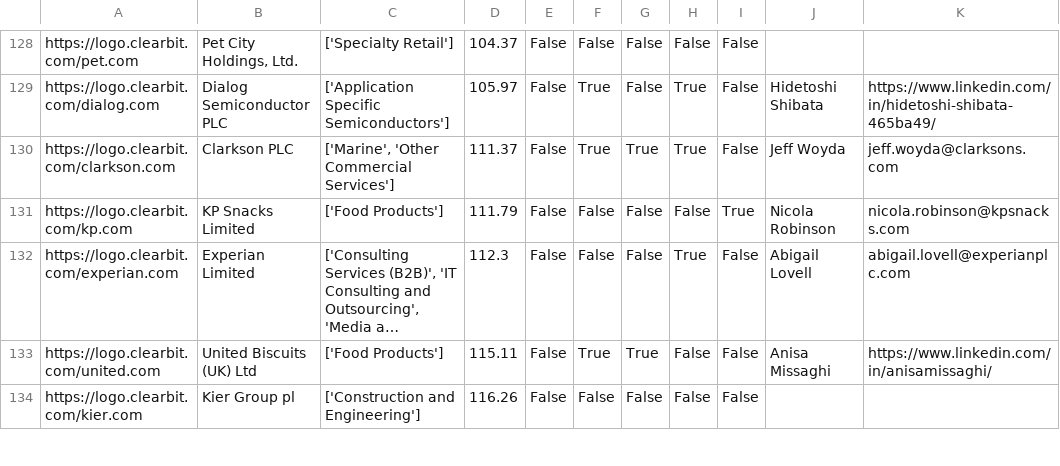
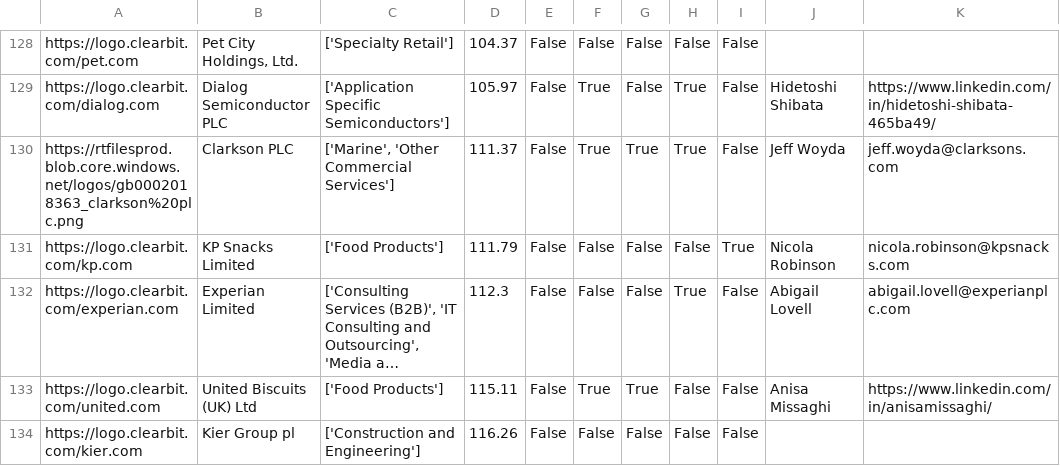
Before and after one commit to johannesaschoff/cs_demonstration, a CSV file: dataframe_corporates_with_logos.csv, drawn as a sheet; only a part is shown, gaps mark what is left out; long unchanged cells end in …; the diff names each change by its address in the sheet, - before the commit and + after, or states it on an @@ line.

Commit message:
Update dataframe_corporates_with_logos.csv

```diff
--- a/dataframe_corporates_with_logos.csv
+++ b/dataframe_corporates_with_logos.csv
-A130: https://logo.clearbit.com/clarkson.com
+A130: https://rtfilesprod.blob.core.windows.net/logos/gb0002018363_clarkson%20plc.png
```
